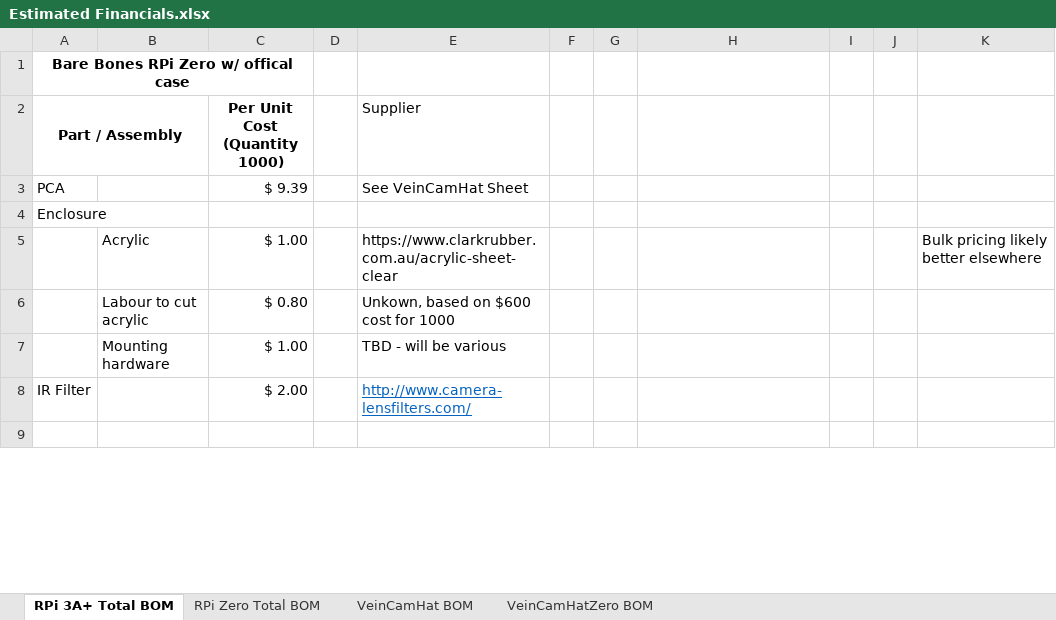
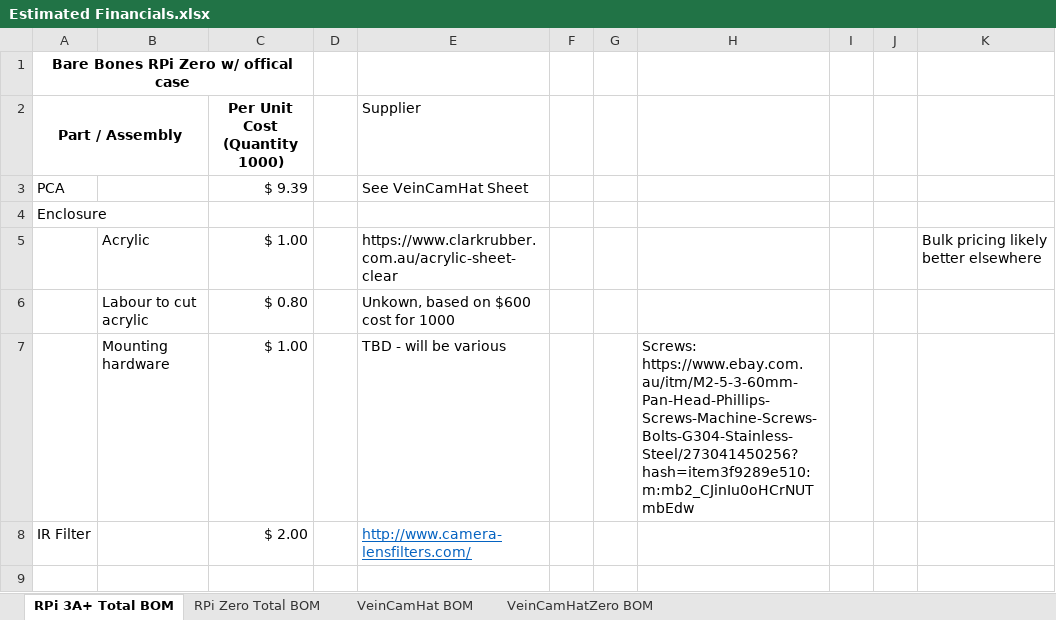
Before and after one commit to chrisbodger/veincam2019, an Excel workbook: Hardware/Estimated Financials.xlsx, sheet RPi 3A+ Total BOM, drawn as a sheet; only a part is shown; values as stored, in another font and other column widths than the file's, no borders; the diff names each change by its address in the sheet, - before the commit and + after, or states it on an @@ line.

Commit message:
Added 3d Models + hardware readme

```diff
--- a/Hardware/Estimated Financials.xlsx (sheet RPi 3A+ Total BOM)
+++ b/Hardware/Estimated Financials.xlsx (sheet RPi 3A+ Total BOM)
-H7: (empty)
+H7: Screws: https://www.ebay.com.au/itm/M2-5-3-60mm-Pan-Head-Phillips-Screws-Machine-Screws-Bolts-G304-Stainless-Steel/273041450256?hash=item3f9289e510:m:mb2_CJinIu0oHCrNUTmbEdw
```
Also changed, not shown: 9 other files.
